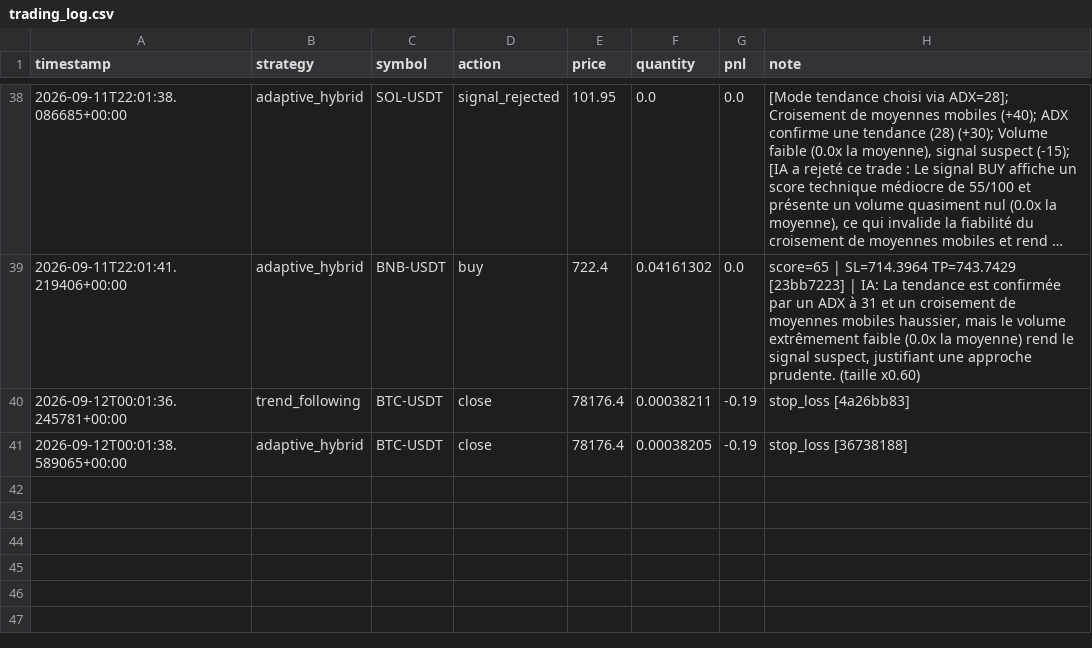
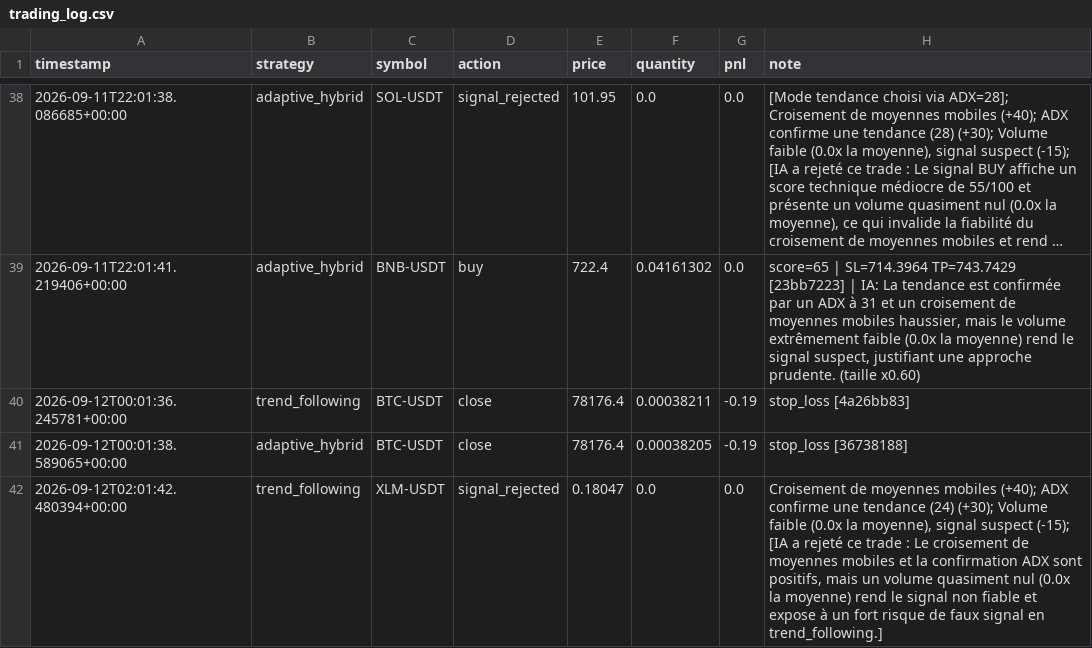
Before and after one commit to lishinGG/bot-trading-crypto, a CSV file: trading_log.csv, drawn as a sheet; only a part is shown, gaps mark what is left out; long unchanged cells end in …; the diff names each change by its address in the sheet, - before the commit and + after, or states it on an @@ line.

Commit message:
Mise a jour etat du bot

```diff
--- a/trading_log.csv
+++ b/trading_log.csv
+row 42: 2026-09-12T02:01:42.480394+00:00 | trend_following | XLM-USDT | signal_rejected | 0.18047 | 0.0 | 0.0 | Croisement de moyennes mobiles (+40); ADX confirme une tendance (24) (+30); Volume faible (0.0x la moyenne), signal suspect (-15); [IA a rejeté ce trade : Le croisement de moyennes mobiles et la confirmation ADX sont positifs, mais un volume quasiment nul (0.0x la moyenne) rend le signal non fiable et expose à un fort risque de faux signal en trend_following.]
```
